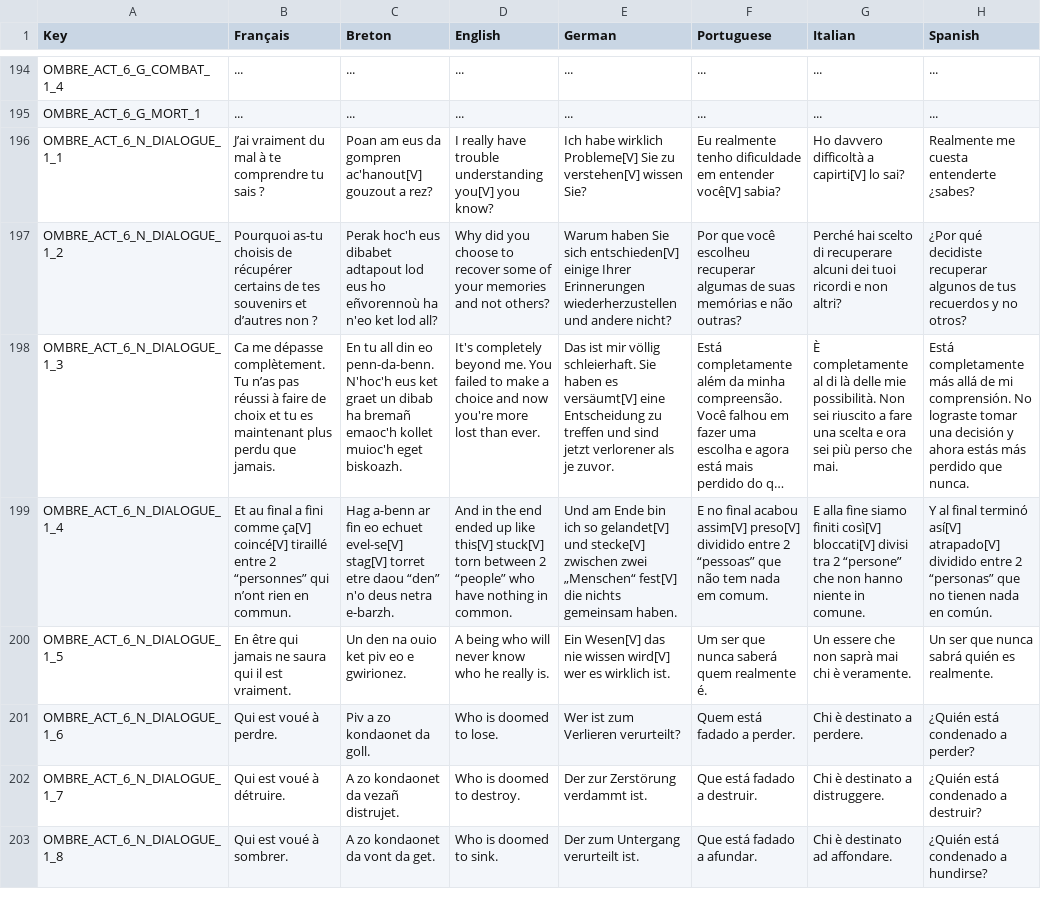
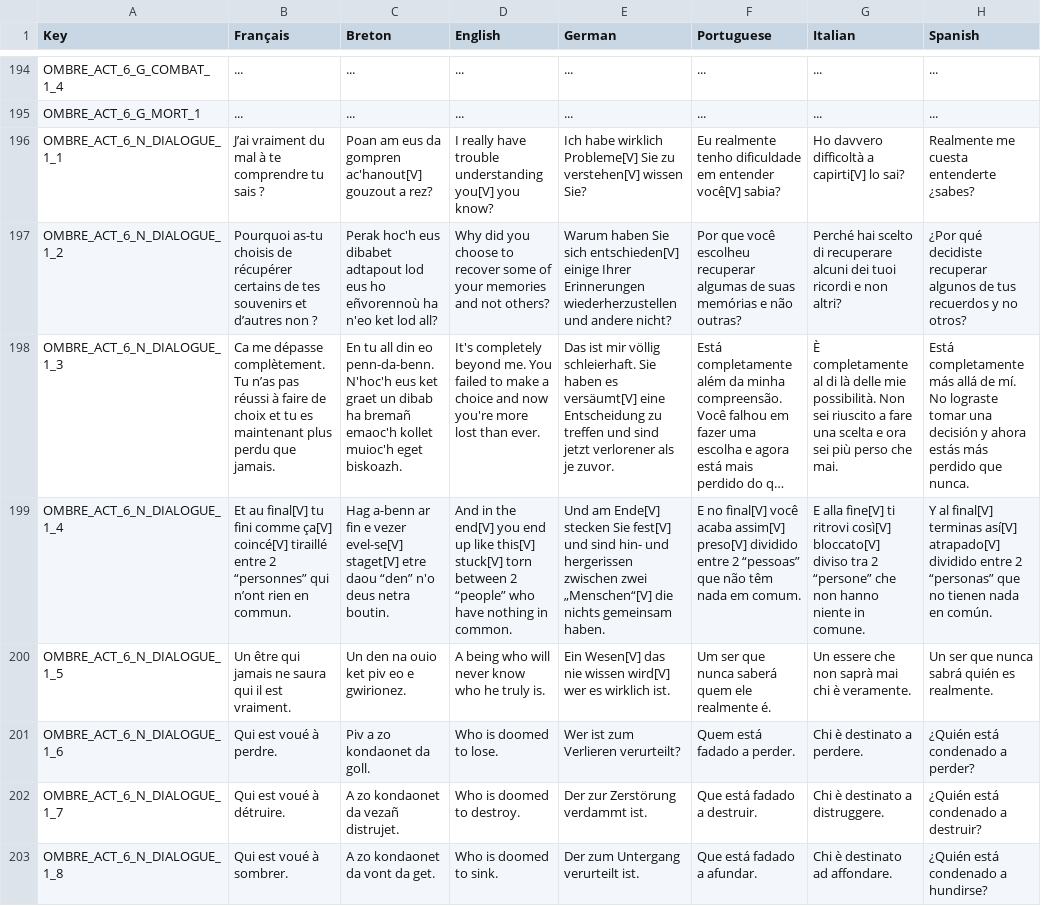
Before and after one commit to Polissages-de-Couilles/Reflets-Oublies, a CSV file: Assets/Resources/Localization.csv, drawn as a sheet; only a part is shown, gaps mark what is left out; long unchanged cells end in …; the diff covers the shown part only; the diff names each change by its address in the sheet, - before the commit and + after, or states it on an @@ line.

```diff
--- a/Assets/Resources/Localization.csv
+++ b/Assets/Resources/Localization.csv
-H198 (Spanish): …allá de mi comprensión. No lograste…
+H198 (Spanish): …allá de mí. No lograste…
-B199 (Français): Et au final a fini comme…
+B199 (Français): Et au final[V] tu fini comme…
-C199 (Breton): …ar fin eo echuet evel-se[V] stag[V] torret etre daou “den” n'o deus netra e-barzh.
+C199 (Breton): …ar fin e vezer evel-se[V] staget[V] etre daou “den” n'o deus netra boutin.
-D199 (English): …in the end ended up like…
+D199 (English): …in the end[V] you end up like…
-E199 (German): Und am Ende bin ich so gelandet[V] und stecke[V] zwischen zwei „Menschen“ fest[V] die nichts…
+E199 (German): Und am Ende[V] stecken Sie fest[V] und sind hin- und hergerissen zwischen zwei „Menschen“[V] die nichts…
-F199 (Portuguese): E no final acabou assim[V] preso[V] dividido entre 2 “pessoas” que não tem nada em…
+F199 (Portuguese): E no final[V] você acaba assim[V] preso[V] dividido entre 2 “pessoas” que não têm nada em…
-G199 (Italian): E alla fine siamo finiti così[V] bloccati[V] divisi tra 2…
+G199 (Italian): E alla fine[V] ti ritrovi così[V] bloccato[V] diviso tra 2…
-H199 (Spanish): Y al final terminó así[V] atrapado[V]…
+H199 (Spanish): Y al final[V] terminas así[V] atrapado[V]…
-B200 (Français): En être qui…
+B200 (Français): Un être qui…
-D200 (English): A being who will never know who he really is.
+D200 (English): A being who will never know who he truly is.
-F200 (Portuguese): Um ser que nunca saberá quem realmente é.
+F200 (Portuguese): Um ser que nunca saberá quem ele realmente é.
```
Also changed, not shown: 62 edited cells elsewhere in this file, 8 other files.
